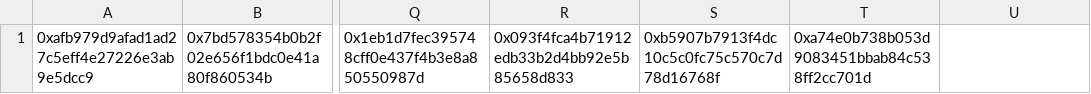
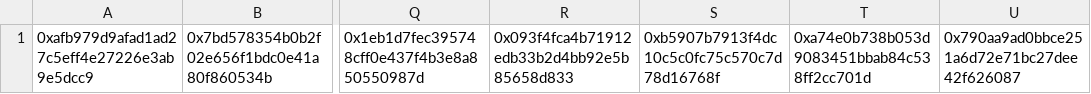
Before and after one commit to Storm-Labs-Inc/cove-contracts-core, a CSV file: script/oneshot/blacklist.csv, drawn as a sheet; only a part is shown, gaps mark what is left out; the diff names each change by its address in the sheet, - before the commit and + after, or states it on an @@ line.

Commit message:
fix: update blacklist

```diff
--- a/script/oneshot/blacklist.csv
+++ b/script/oneshot/blacklist.csv
-U1: (empty)
+U1: 0x790aa9ad0bbce251a6d72e71bc27dee42f626087
```
